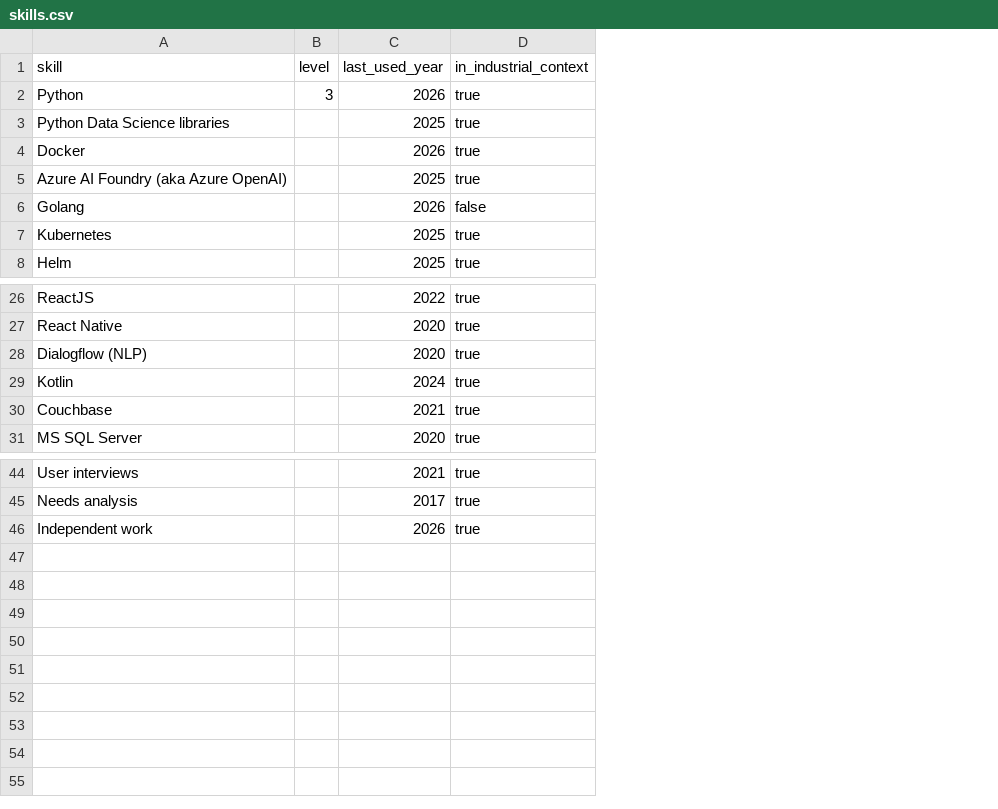
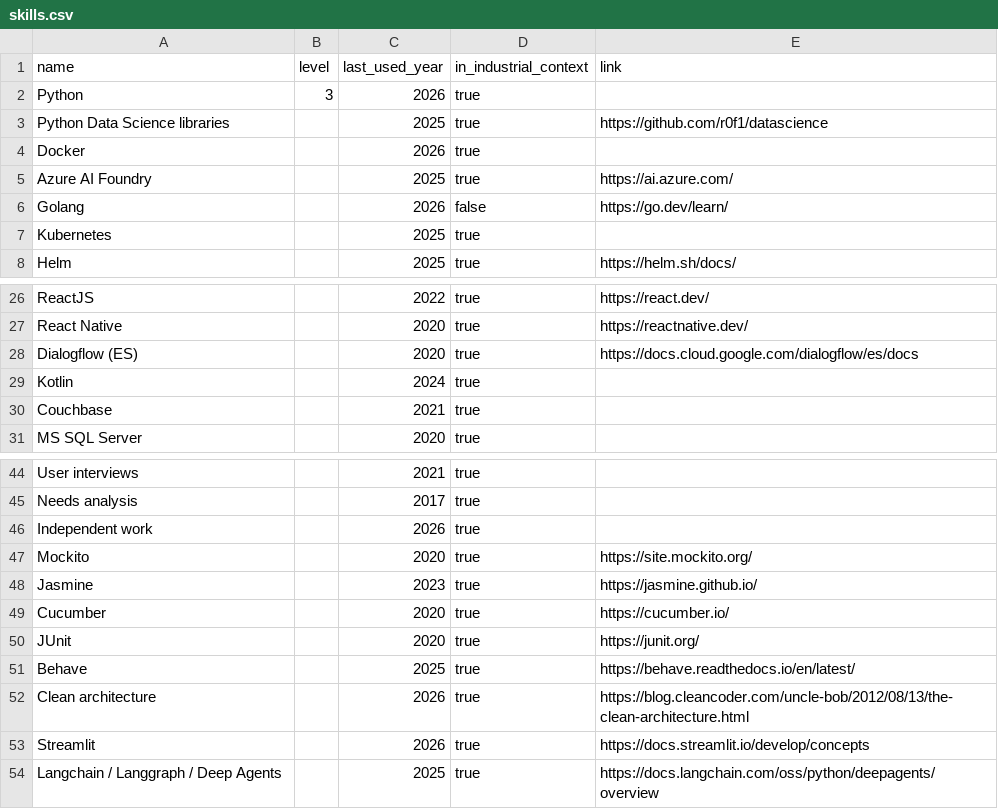
Before and after one commit to thomas-marquis/cv-web, a CSV file: content/skills.csv, drawn as a sheet; only a part is shown, gaps mark what is left out; the diff names each change by its address in the sheet, - before the commit and + after, or states it on an @@ line.

```diff
--- a/content/skills.csv
+++ b/content/skills.csv
+column E (link), rows 3-8: https://github.com/r0f1/datascience |  | https://ai.azure.com/ | https://go.dev/learn/ |  | https://helm.sh/docs/; rows 26-28: https://react.dev/ | https://reactnative.dev/ | https://docs.cloud.google.com/dialogflow/es/docs
-A1: skill
+A1: name
-A5 (name): Azure AI Foundry (aka Azure OpenAI)
+A5 (name): Azure AI Foundry
-A28 (name): Dialogflow (NLP)
+A28 (name): Dialogflow (ES)
+row 47: Mockito |  | 2020 | true | https://site.mockito.org/
+row 48: Jasmine |  | 2023 | true | https://jasmine.github.io/
+row 49: Cucumber |  | 2020 | true | https://cucumber.io/
+row 50: JUnit |  | 2020 | true | https://junit.org/
+row 51: Behave |  | 2025 | true | https://behave.readthedocs.io/en/latest/
+row 52: Clean architecture |  | 2026 | true | https://blog.cleancoder.com/uncle-bob/2012/08/13/the-clean-architecture.html
+row 53: Streamlit |  | 2026 | true | https://docs.streamlit.io/develop/concepts
+row 54: Langchain / Langgraph / Deep Agents |  | 2025 | true | https://docs.langchain.com/oss/python/deepagents/overview
```
Also changed, not shown: 5 other files.
